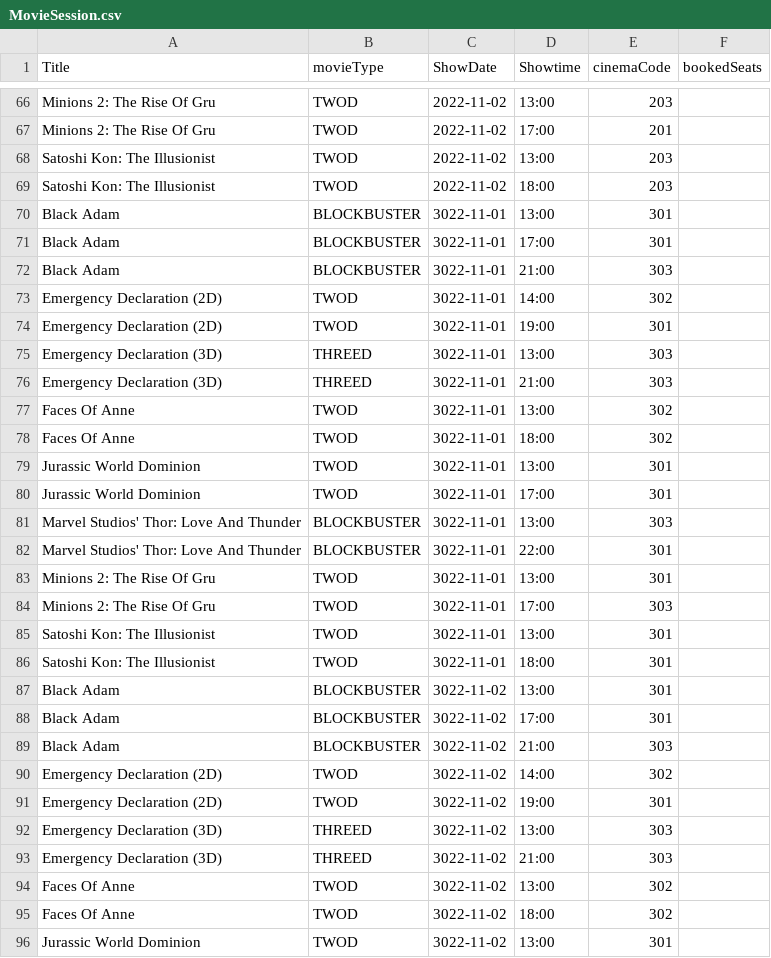
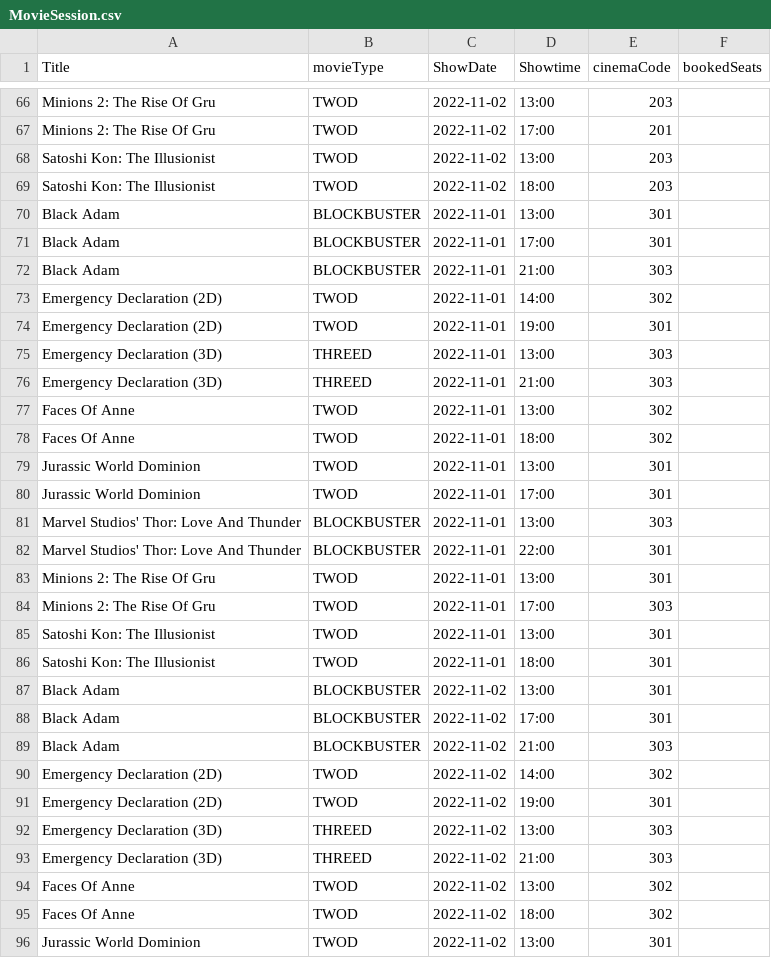
Before and after one commit to natisaver/Movie-Booking-System, a CSV file: src/Data/MovieSession.csv, drawn as a sheet; only a part is shown, gaps mark what is left out; the diff covers the shown part only.

```diff
--- a/src/Data/MovieSession.csv
+++ b/src/Data/MovieSession.csv
@@ -69,28 +69,28 @@ Satoshi Kon: The Illusionist,TWOD,2022-11-02,13:00,203,""
 Satoshi Kon: The Illusionist,TWOD,2022-11-02,18:00,203,""
-Black Adam,BLOCKBUSTER,3022-11-01,13:00,301,""
-Black Adam,BLOCKBUSTER,3022-11-01,17:00,301,""
-Black Adam,BLOCKBUSTER,3022-11-01,21:00,303,""
-Emergency Declaration (2D),TWOD,3022-11-01,14:00,302,""
-Emergency Declaration (2D),TWOD,3022-11-01,19:00,301,""
-Emergency Declaration (3D),THREED,3022-11-01,13:00,303,""
-Emergency Declaration (3D),THREED,3022-11-01,21:00,303,""
-Faces Of Anne,TWOD,3022-11-01,13:00,302,""
-Faces Of Anne,TWOD,3022-11-01,18:00,302,""
-Jurassic World Dominion,TWOD,3022-11-01,13:00,301,""
-Jurassic World Dominion,TWOD,3022-11-01,17:00,301,""
-Marvel Studios' Thor: Love And Thunder,BLOCKBUSTER,3022-11-01,13:00,303,""
-Marvel Studios' Thor: Love And Thunder,BLOCKBUSTER,3022-11-01,22:00,301,""
-Minions 2: The Rise Of Gru,TWOD,3022-11-01,13:00,301,""
-Minions 2: The Rise Of Gru,TWOD,3022-11-01,17:00,303,""
-Satoshi Kon: The Illusionist,TWOD,3022-11-01,13:00,301,""
-Satoshi Kon: The Illusionist,TWOD,3022-11-01,18:00,301,""
-Black Adam,BLOCKBUSTER,3022-11-02,13:00,301,""
-Black Adam,BLOCKBUSTER,3022-11-02,17:00,301,""
-Black Adam,BLOCKBUSTER,3022-11-02,21:00,303,""
-Emergency Declaration (2D),TWOD,3022-11-02,14:00,302,""
-Emergency Declaration (2D),TWOD,3022-11-02,19:00,301,""
-Emergency Declaration (3D),THREED,3022-11-02,13:00,303,""
-Emergency Declaration (3D),THREED,3022-11-02,21:00,303,""
-Faces Of Anne,TWOD,3022-11-02,13:00,302,""
-Faces Of Anne,TWOD,3022-11-02,18:00,302,""
-Jurassic World Dominion,TWOD,3022-11-02,13:00,301,""
+Black Adam,BLOCKBUSTER,2022-11-01,13:00,301,""
+Black Adam,BLOCKBUSTER,2022-11-01,17:00,301,""
+Black Adam,BLOCKBUSTER,2022-11-01,21:00,303,""
+Emergency Declaration (2D),TWOD,2022-11-01,14:00,302,""
+Emergency Declaration (2D),TWOD,2022-11-01,19:00,301,""
+Emergency Declaration (3D),THREED,2022-11-01,13:00,303,""
+Emergency Declaration (3D),THREED,2022-11-01,21:00,303,""
+Faces Of Anne,TWOD,2022-11-01,13:00,302,""
+Faces Of Anne,TWOD,2022-11-01,18:00,302,""
+Jurassic World Dominion,TWOD,2022-11-01,13:00,301,""
+Jurassic World Dominion,TWOD,2022-11-01,17:00,301,""
+Marvel Studios' Thor: Love And Thunder,BLOCKBUSTER,2022-11-01,13:00,303,""
+Marvel Studios' Thor: Love And Thunder,BLOCKBUSTER,2022-11-01,22:00,301,""
+Minions 2: The Rise Of Gru,TWOD,2022-11-01,13:00,301,""
+Minions 2: The Rise Of Gru,TWOD,2022-11-01,17:00,303,""
+Satoshi Kon: The Illusionist,TWOD,2022-11-01,13:00,301,""
+Satoshi Kon: The Illusionist,TWOD,2022-11-01,18:00,301,""
+Black Adam,BLOCKBUSTER,2022-11-02,13:00,301,""
+Black Adam,BLOCKBUSTER,2022-11-02,17:00,301,""
+Black Adam,BLOCKBUSTER,2022-11-02,21:00,303,""
+Emergency Declaration (2D),TWOD,2022-11-02,14:00,302,""
+Emergency Declaration (2D),TWOD,2022-11-02,19:00,301,""
+Emergency Declaration (3D),THREED,2022-11-02,13:00,303,""
+Emergency Declaration (3D),THREED,2022-11-02,21:00,303,""
+Faces Of Anne,TWOD,2022-11-02,13:00,302,""
+Faces Of Anne,TWOD,2022-11-02,18:00,302,""
+Jurassic World Dominion,TWOD,2022-11-02,13:00,301,""
```
Also changed, not shown: 7 edited cells elsewhere in this file, src/Data/Movie.csv, 1 other file.
